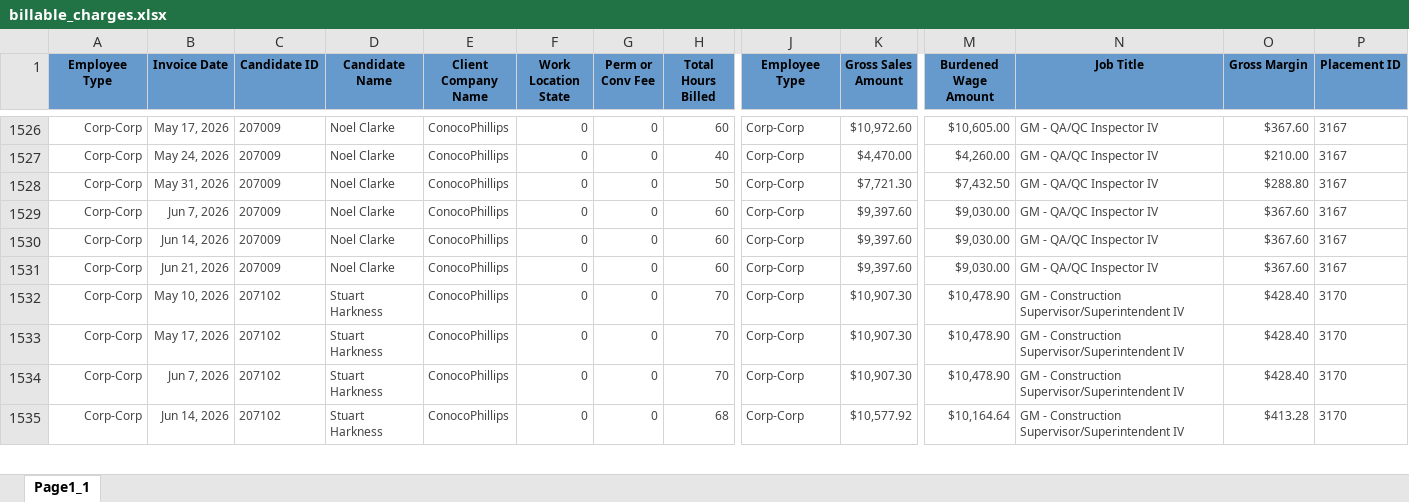
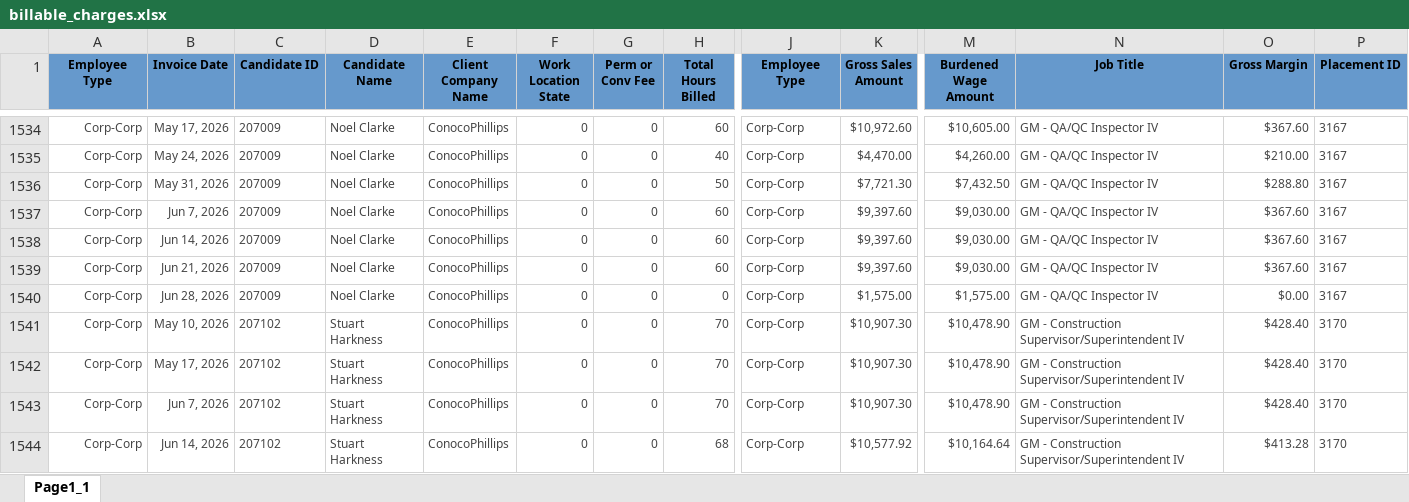
Before and after one commit to Pwilson37OTS/oaktree-invoice-reconciler, an Excel workbook: data/billable_charges.xlsx, sheet Page1_1, drawn as a sheet; only a part is shown, gaps mark what is left out; values as stored, in another font and other column widths than the file's, no borders; rows hold the shown columns only; the diff covers the shown part only; the diff names each change by its address in the sheet, - before the commit and + after, or states it on an @@ line.

Commit message:
Refresh data 2026-06-30 12:15

```diff
--- a/data/billable_charges.xlsx (sheet Page1_1)
+++ b/data/billable_charges.xlsx (sheet Page1_1)
+row 1540: Corp-Corp | Jun 28, 2026 | 207009 | Noel Clarke | ConocoPhillips | 0 | 0 | 0 | Corp-Corp | $1,575.00 | $1,575.00 | GM - QA/QC Inspector IV | $0.00 | 3167
```
Also changed, not shown: 18 added rows and 21 edited cells elsewhere in this sheet, data/audit_rev_ots.xlsx, data/billable_charges_CTS.xlsx.
